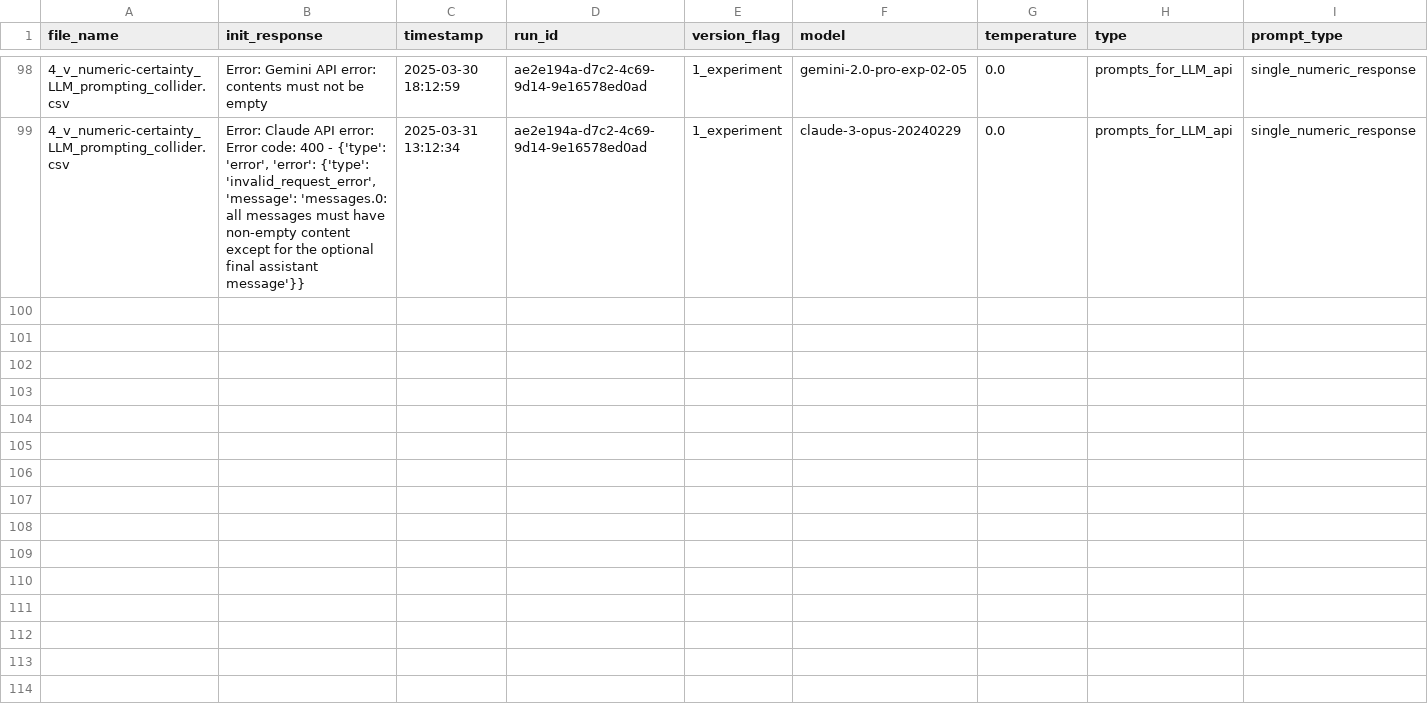
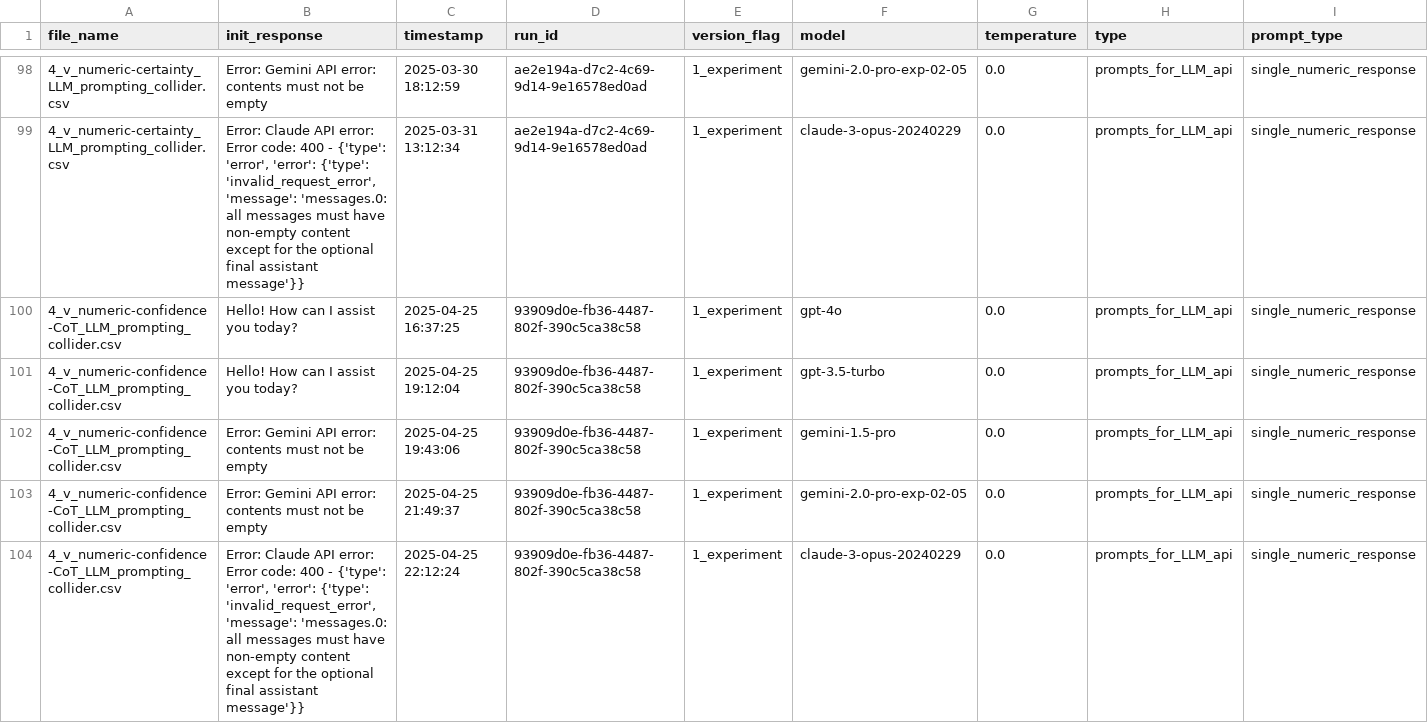
Before and after one commit to hmd101/causalalign, a CSV file: analysis/causalalign/src/causalalign/init_responses_log.csv, drawn as a sheet; only a part is shown, gaps mark what is left out; the diff covers the shown part only; the diff names each change by its address in the sheet, - before the commit and + after, or states it on an @@ line.

Commit message:
version 5 prompts and results

```diff
--- a/analysis/causalalign/src/causalalign/init_responses_log.csv
+++ b/analysis/causalalign/src/causalalign/init_responses_log.csv
+row 100: 4_v_numeric-confidence-CoT_LLM_prompting_collider.csv | Hello! How can I assist you today? | 2025-04-25 16:37:25 | 93909d0e-fb36-4487-802f-390c5ca38c58 | 1_experiment | gpt-4o | 0.0 | prompts_for_LLM_api | single_numeric_response
+row 101: 4_v_numeric-confidence-CoT_LLM_prompting_collider.csv | Hello! How can I assist you today? | 2025-04-25 19:12:04 | 93909d0e-fb36-4487-802f-390c5ca38c58 | 1_experiment | gpt-3.5-turbo | 0.0 | prompts_for_LLM_api | single_numeric_response
+row 102: 4_v_numeric-confidence-CoT_LLM_prompting_collider.csv | Error: Gemini API error: contents must not be empty | 2025-04-25 19:43:06 | 93909d0e-fb36-4487-802f-390c5ca38c58 | 1_experiment | gemini-1.5-pro | 0.0 | prompts_for_LLM_api | single_numeric_response
+row 103: 4_v_numeric-confidence-CoT_LLM_prompting_collider.csv | Error: Gemini API error: contents must not be empty | 2025-04-25 21:49:37 | 93909d0e-fb36-4487-802f-390c5ca38c58 | 1_experiment | gemini-2.0-pro-exp-02-05 | 0.0 | prompts_for_LLM_api | single_numeric_response
+row 104: 4_v_numeric-confidence-CoT_LLM_prompting_collider.csv | Error: Claude API error: Error code: 400 - {'type': 'error', 'error': {'type': 'invalid_request_error', 'message': 'messages.0: all messages must have non-empty content except for the optional final assistant message'}} | 2025-04-25 22:12:24 | 93909d0e-fb36-4487-802f-390c5ca38c58 | 1_experiment | claude-3-opus-20240229 | 0.0 | prompts_for_LLM_api | single_numeric_response
```
Also changed, not shown: 15 added rows elsewhere in this file, 50 other files.
